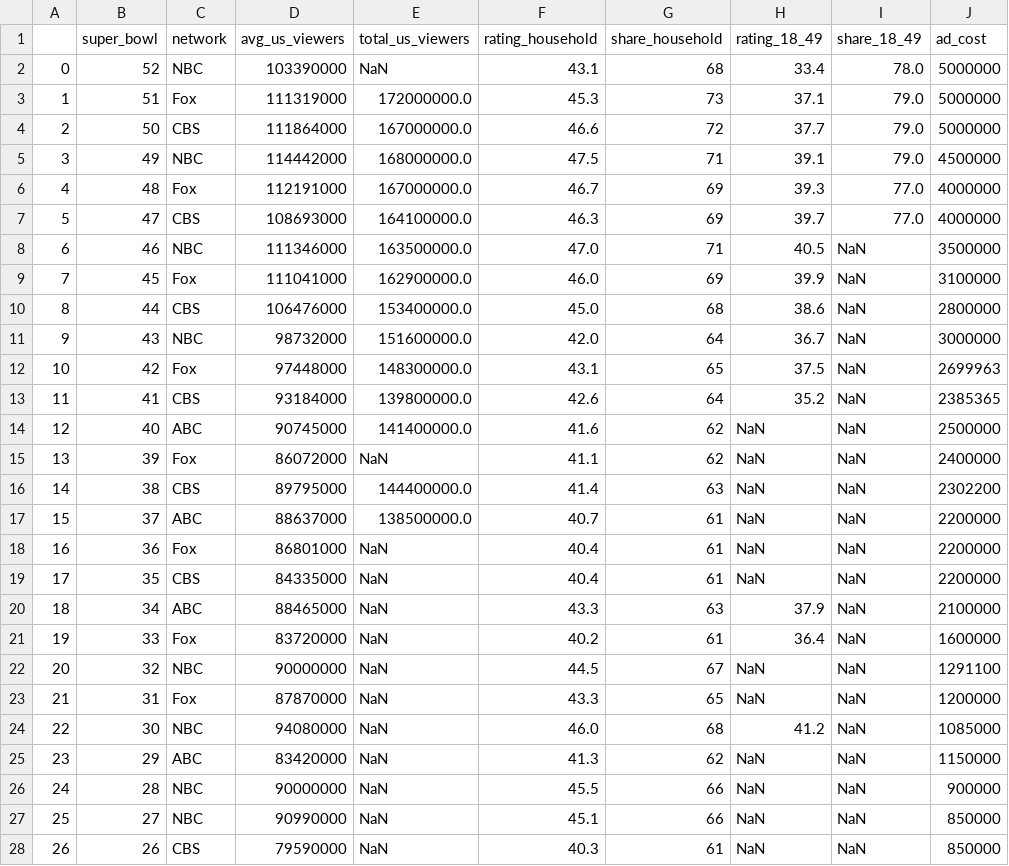
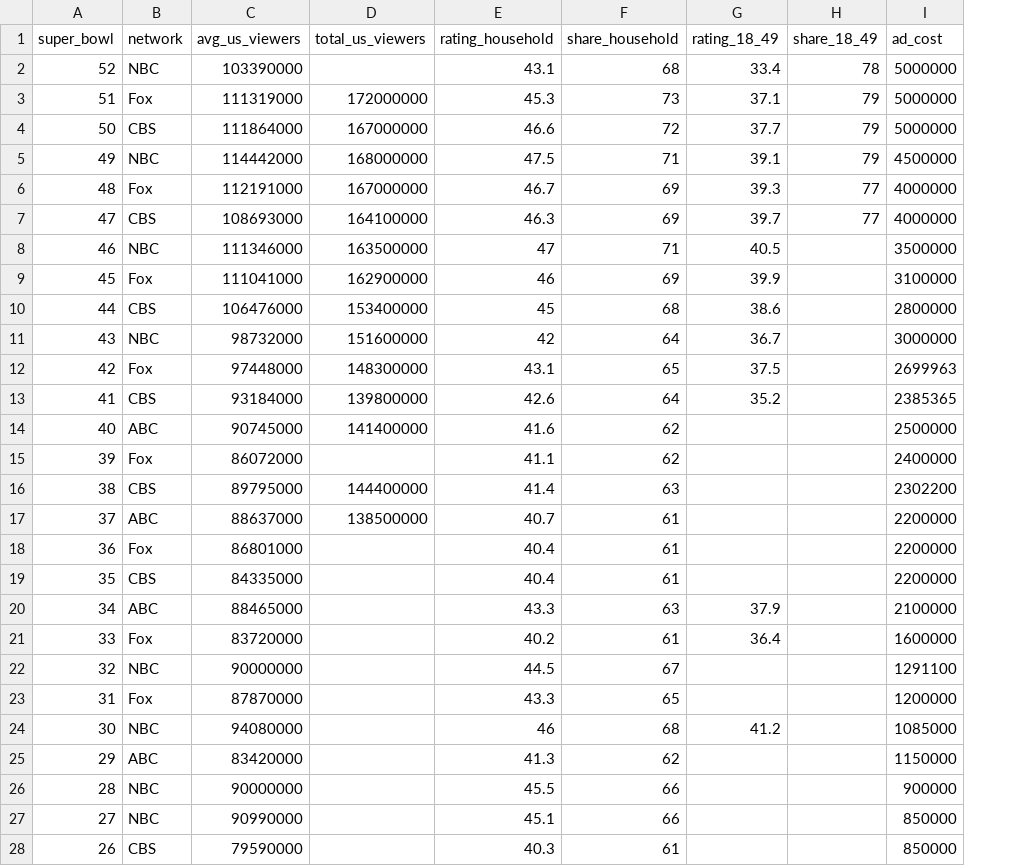
Before and after one commit to vntborgesjr/Data-Scientist-with-Python, a CSV file: Projects/Tv-Halftime-Shows-and-the-Big-Game/datasets/tv.csv, drawn as a sheet; only a part is shown; removed rows and columns are numbered as before the commit, all else as after; the diff covers the shown part only; the diff names each change by its address in the sheet, - before the commit and + after, or states it on an @@ line.

Commit message:
Update tv.csv

```diff
--- a/Projects/Tv-Halftime-Shows-and-the-Big-Game/datasets/tv.csv
+++ b/Projects/Tv-Halftime-Shows-and-the-Big-Game/datasets/tv.csv
-column A, rows 2-28: 0 | 1 | 2 | 3 | 4 | 5 | 6 | 7 | 8 | 9 | 10 | 11 | 12 | 13 | 14 | 15 | 16 | 17 | 18 | 19 | 20 | 21 | 22 | 23 | 24 | 25 | 26
-D2 (total_us_viewers): NaN
+D2 (total_us_viewers): (empty)
-H2 (share_18_49): 78.0
+H2 (share_18_49): 78
-D3 (total_us_viewers): 172000000.0
+D3 (total_us_viewers): 172000000
-H3:H5 (share_18_49): 79.0
+H3:H5 (share_18_49): 79
-D4 (total_us_viewers): 167000000.0
+D4 (total_us_viewers): 167000000
-D5 (total_us_viewers): 168000000.0
+D5 (total_us_viewers): 168000000
-D6 (total_us_viewers): 167000000.0
+D6 (total_us_viewers): 167000000
-H6:H7 (share_18_49): 77.0
+H6:H7 (share_18_49): 77
-D7 (total_us_viewers): 164100000.0
+D7 (total_us_viewers): 164100000
-D8 (total_us_viewers): 163500000.0
+D8 (total_us_viewers): 163500000
-E8 (rating_household): 47.0
+E8 (rating_household): 47
-H8:H28 (share_18_49): NaN
+H8:H28 (share_18_49): (empty)
-D9 (total_us_viewers): 162900000.0
+D9 (total_us_viewers): 162900000
-E9 (rating_household): 46.0
+E9 (rating_household): 46
-D10 (total_us_viewers): 153400000.0
+D10 (total_us_viewers): 153400000
-E10 (rating_household): 45.0
+E10 (rating_household): 45
-D11 (total_us_viewers): 151600000.0
+D11 (total_us_viewers): 151600000
-E11 (rating_household): 42.0
+E11 (rating_household): 42
-D12 (total_us_viewers): 148300000.0
+D12 (total_us_viewers): 148300000
-D13 (total_us_viewers): 139800000.0
+D13 (total_us_viewers): 139800000
-D14 (total_us_viewers): 141400000.0
+D14 (total_us_viewers): 141400000
-G14:G19 (rating_18_49): NaN
+G14:G19 (rating_18_49): (empty)
-D15 (total_us_viewers): NaN
+D15 (total_us_viewers): (empty)
-D16 (total_us_viewers): 144400000.0
+D16 (total_us_viewers): 144400000
-D17 (total_us_viewers): 138500000.0
+D17 (total_us_viewers): 138500000
-D18:D28 (total_us_viewers): NaN
+D18:D28 (total_us_viewers): (empty)
-G22:G23 (rating_18_49): NaN
+G22:G23 (rating_18_49): (empty)
-E24 (rating_household): 46.0
+E24 (rating_household): 46
-G25:G28 (rating_18_49): NaN
+G25:G28 (rating_18_49): (empty)
```
Also changed, not shown: 80 edited cells elsewhere in this file.
